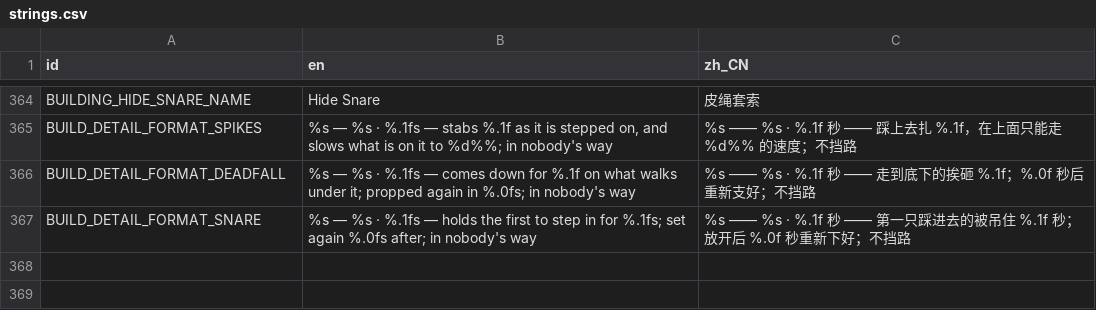
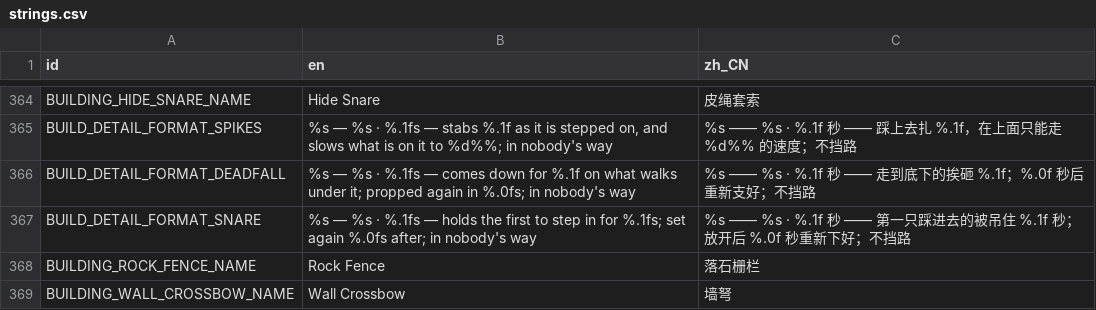
Before and after one commit to kcokz/dino-td, a CSV file: translations/strings.csv, drawn as a sheet; only a part is shown, gaps mark what is left out; the diff names each change by its address in the sheet, - before the commit and + after, or states it on an @@ line.

```diff
--- a/translations/strings.csv
+++ b/translations/strings.csv
+row 368: BUILDING_ROCK_FENCE_NAME | Rock Fence | 落石栅栏
+row 369: BUILDING_WALL_CROSSBOW_NAME | Wall Crossbow | 墙弩
```
Also changed, not shown: 19 other files.
